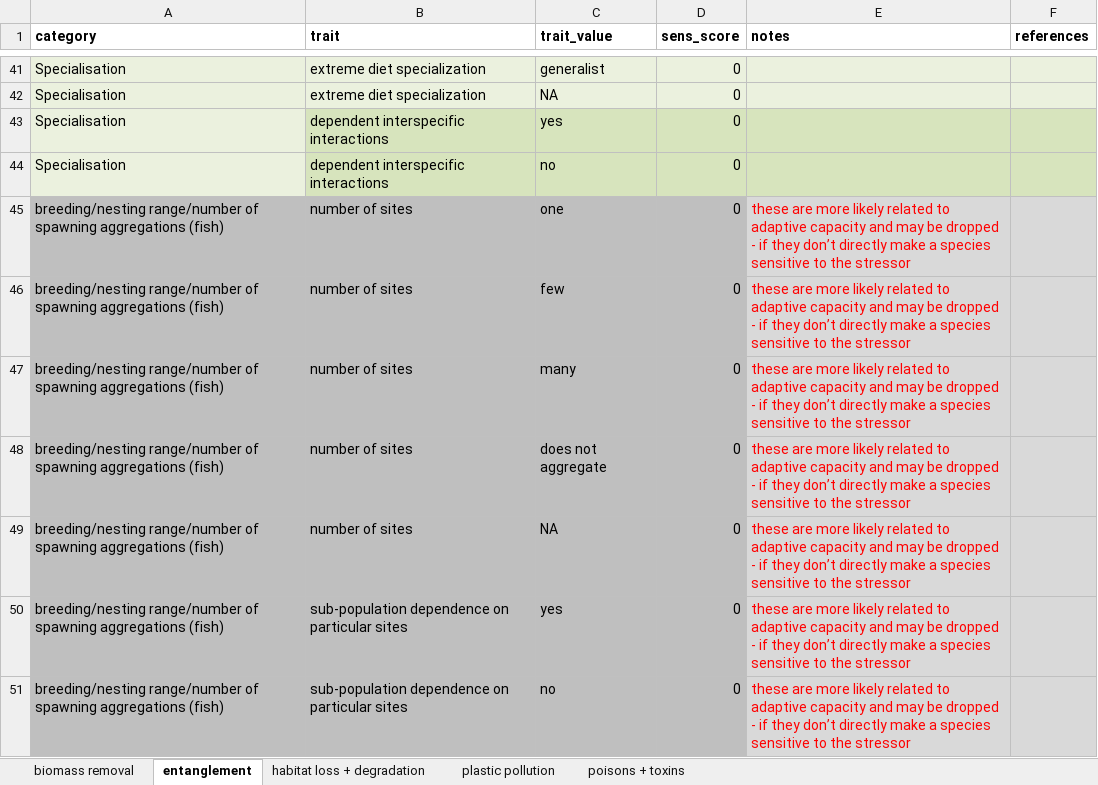
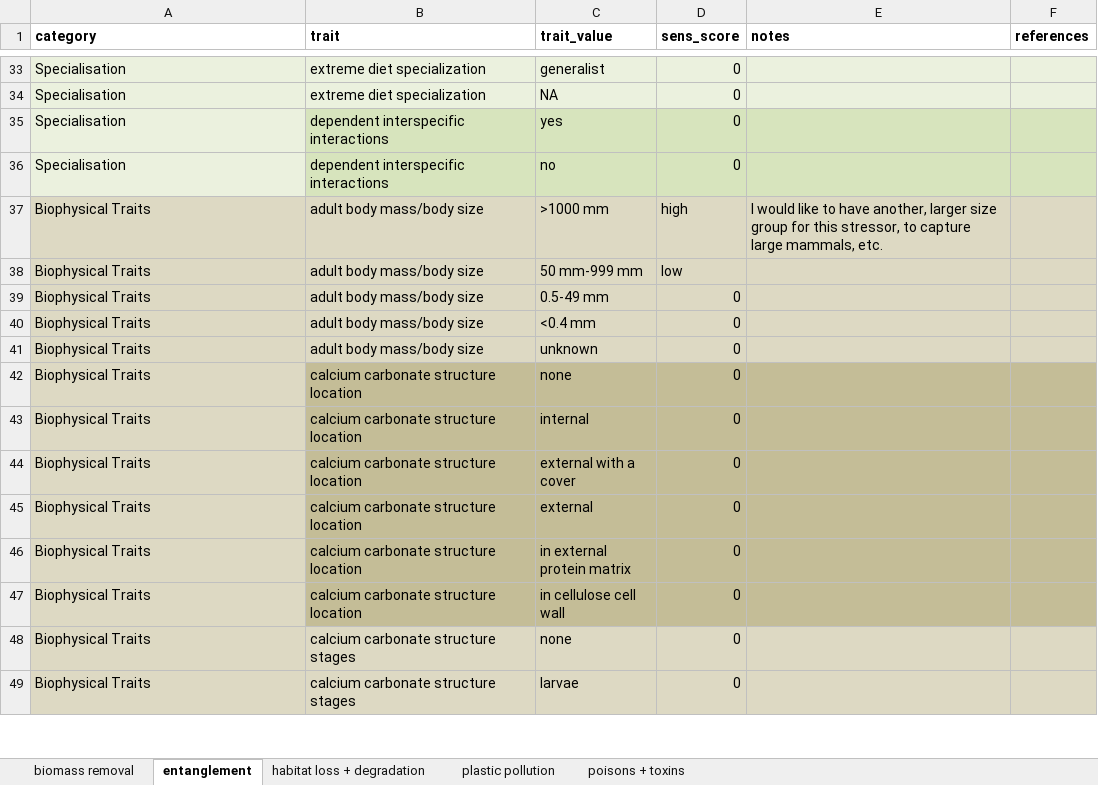
Before and after one commit to mapping-marine-spp-vuln/spp_vuln_framework, an Excel workbook: trait_stressor_rankings/trait_stressor_sens_bsh.xlsx, sheet entanglement, drawn as a sheet; only a part is shown, gaps mark what is left out; the shorter side is filled out with more unchanged rows; values as stored, in another font and other column widths than the file's, no borders; the diff covers the shown part only; the diff names each change by its address in the sheet, - before the commit and + after, or states it on an @@ line.

```diff
--- a/trait_stressor_rankings/trait_stressor_sens_bsh.xlsx (sheet entanglement)
+++ b/trait_stressor_rankings/trait_stressor_sens_bsh.xlsx (sheet entanglement)
-row 45: breeding/nesting range/number of spawning aggregations (fish) | number of sites | one | 0 | these are more likely related to adaptive capacity and may be dropped - if they don’t directly make a species sensitive to the stressor
-row 46: breeding/nesting range/number of spawning aggregations (fish) | number of sites | few | 0 | these are more likely related to adaptive capacity and may be dropped - if they don’t directly make a species sensitive to the stressor
-row 47: breeding/nesting range/number of spawning aggregations (fish) | number of sites | many | 0 | these are more likely related to adaptive capacity and may be dropped - if they don’t directly make a species sensitive to the stressor
-row 48: breeding/nesting range/number of spawning aggregations (fish) | number of sites | does not aggregate | 0 | these are more likely related to adaptive capacity and may be dropped - if they don’t directly make a species sensitive to the stressor
-row 49: breeding/nesting range/number of spawning aggregations (fish) | number of sites | NA | 0 | these are more likely related to adaptive capacity and may be dropped - if they don’t directly make a species sensitive to the stressor
-row 50: breeding/nesting range/number of spawning aggregations (fish) | sub-population dependence on particular sites | yes | 0 | these are more likely related to adaptive capacity and may be dropped - if they don’t directly make a species sensitive to the stressor
-row 51: breeding/nesting range/number of spawning aggregations (fish) | sub-population dependence on particular sites | no | 0 | these are more likely related to adaptive capacity and may be dropped - if they don’t directly make a species sensitive to the stressor
```
Also changed, not shown: 15 removed rows elsewhere in this sheet, sheet poisons + toxins, sheet plastic pollution, sheet biomass removal, sheet habitat loss + degradation, _raw_data/xlsx/master_all_taxa_trait_data.xlsx, trait_stressor_rankings/trait_stressor_adcap_general.xlsx, 47 other files.
